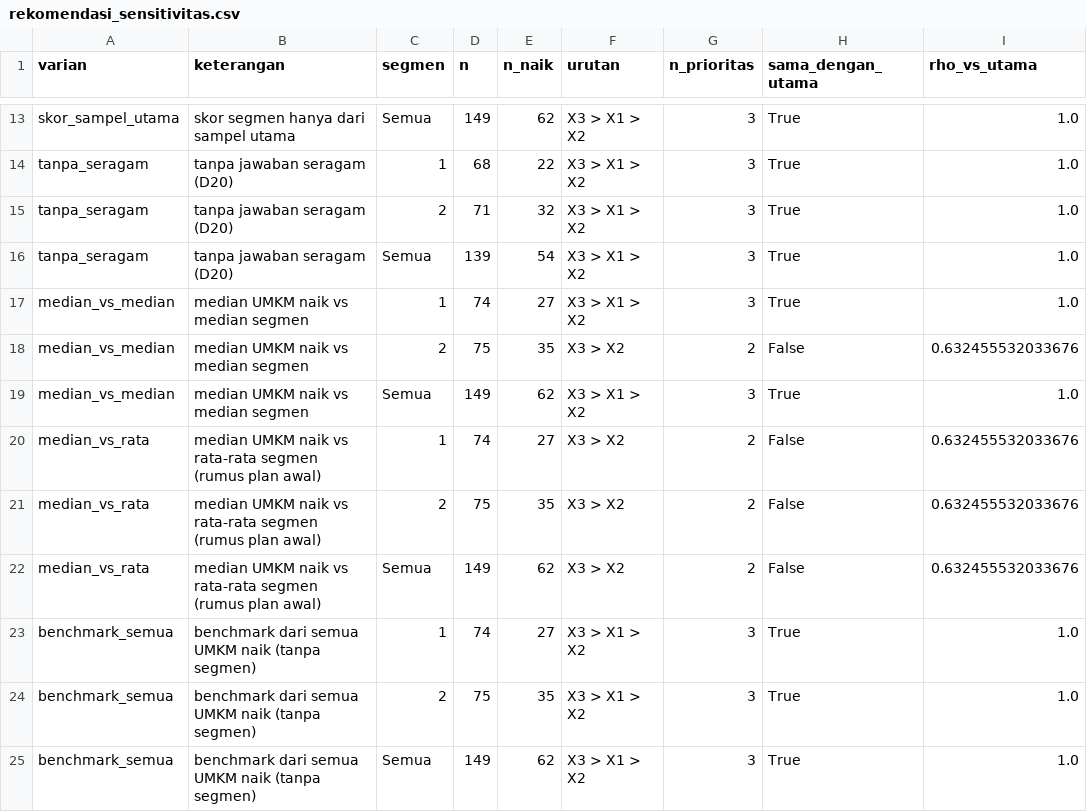
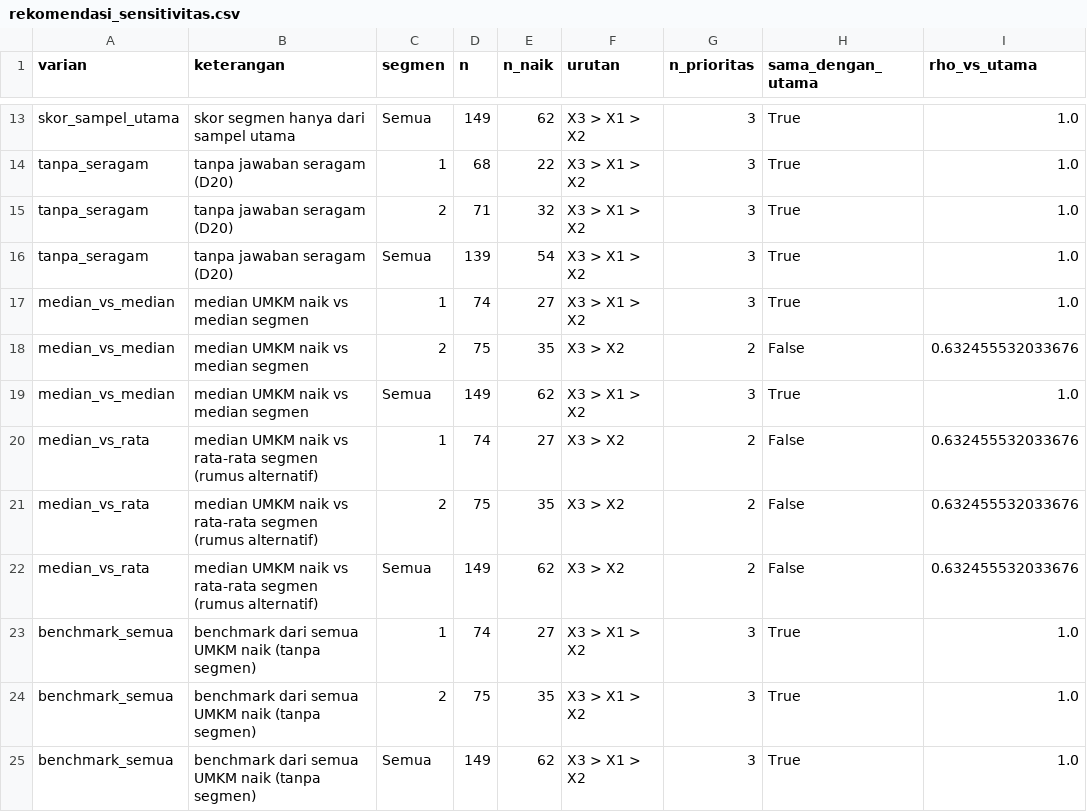
Before and after one commit to idosiregar24/strategi-marketplace-umkm, a CSV file: reports/tables/rekomendasi_sensitivitas.csv, drawn as a sheet; only a part is shown, gaps mark what is left out; the diff names each change by its address in the sheet, - before the commit and + after, or states it on an @@ line.

Commit message:
tahap-4: analisis pembanding PLS-SEM dan dashboard siap publikasi (D08)
Analisis
- Tambah modul sem.py dan sem_teks.py: PLS-SEM dengan konstruk X1-X4 reflektif
  (Mode A, skema bobot jalur) pada tiga ukuran kinerja: naik_penjualan, y_obj,
  dan persepsi Y1-Y8. Bootstrap 2000x, uji reliabilitas dan validitas
  (alpha, rho_A, rho_C, AVE, HTMT, Fornell-Larcker), f2, VIF, Q2_predict, AUC.
- Hasil: urutan jalur X3 > X1 > X2 > X4 sama dengan peringkat gabungan
  regresi logistik, Random Forest, dan SHAP. Persepsi kinerja menunjukkan
  pola berbeda (X4 dan X1 teratas).
- PLS-SEM dijalankan di akhir --stage 4; tabel sem_*.csv, grafik sem_*.png,
  sem_log.md, dan sem_ringkasan.md.

Laporan
- laporan_final.md: bagian 3.3 PLS-SEM; bahasa sebab-akibat diganti
  bahasa asosiasi; nama artefak model diperbaiki; kode keputusan internal
  dihapus dari teks laporan.
- Label sensitivitas dan log rekomendasi/cleaning memakai istilah netral.

Dashboard
- Data disiapkan sebelum browser dibuka; pipeline dijalankan otomatis
  bila hasil analisis belum ada (--no-pipeline untuk menonaktifkan).
- Bagian baru "Pembanding: PLS-SEM"; panel keputusan terbuka dihapus.
- Opsi --export FOLDER untuk menghasilkan situs statis (index.html,
  data.json, figures/) yang bisa di-hosting tanpa Python.

Tes: 7 tes baru (test_sem.py, ekspor dan persiapan dashboard).

```diff
--- a/reports/tables/rekomendasi_sensitivitas.csv
+++ b/reports/tables/rekomendasi_sensitivitas.csv
-B20:B22 (keterangan): …segmen (rumus plan awal)
+B20:B22 (keterangan): …segmen (rumus alternatif)
```
Also changed, not shown: 36 other files.
